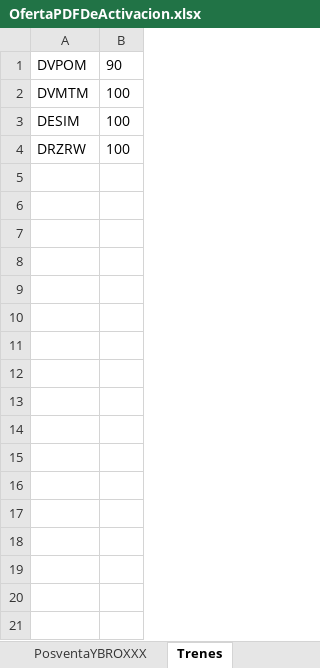
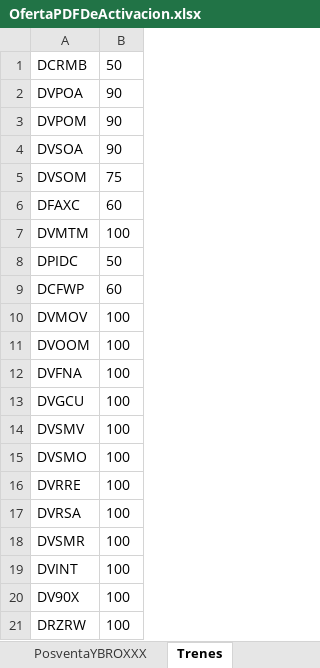
Before and after one commit to ahm22508/Automation_Oferta_And_Anexion_De_Cif_Cases, an Excel workbook: OfertaPDFDeActivacion.xlsx, sheet Trenes, drawn as a sheet; values as stored, in another font and other column widths than the file's, no borders; addresses are those after the commit; the diff names each change by its address in the sheet, - before the commit and + after, or states it on an @@ line.

```diff
--- a/OfertaPDFDeActivacion.xlsx (sheet Trenes)
+++ b/OfertaPDFDeActivacion.xlsx (sheet Trenes)
+row 1: DCRMB | 50
+row 2: DVPOA | 90
+row 4: DVSOA | 90
+row 5: DVSOM | 75
+row 6: DFAXC | 60
+row 8: DPIDC | 50
+row 9: DCFWP | 60
+row 10: DVMOV | 100
+row 11: DVOOM | 100
+row 12: DVFNA | 100
+row 13: DVGCU | 100
-A14: DESIM
+A14: DVSMV
+row 15: DVSMO | 100
+row 16: DVRRE | 100
+row 17: DVRSA | 100
+row 18: DVSMR | 100
+row 19: DVINT | 100
+row 20: DV90X | 100
```
Also changed, not shown: sheet Minutos, sheet PosventaYBROXXX, 2 other files.
